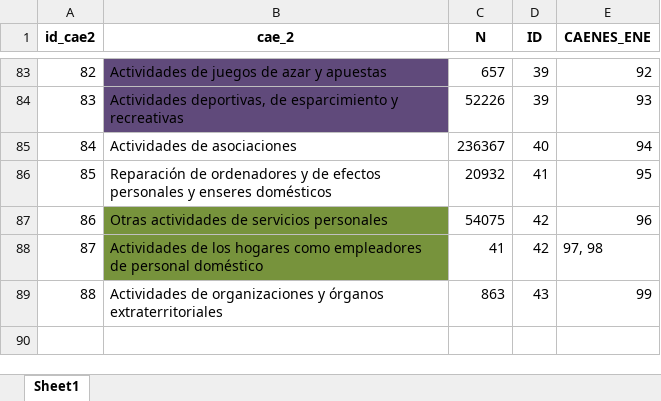
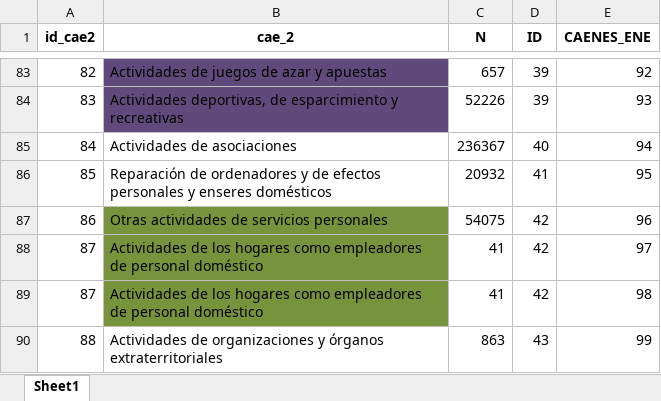
Before and after one commit to nicolasggodoym/proyecto_sindicalizacion, an Excel workbook: input/data/dt/CAE_DT_armonizado.xlsx, sheet Sheet1, drawn as a sheet; only a part is shown, gaps mark what is left out; values as stored, in another font and other column widths than the file's, no borders; the diff names each change by its address in the sheet, - before the commit and + after, or states it on an @@ line.

```diff
--- a/input/data/dt/CAE_DT_armonizado.xlsx (sheet Sheet1)
+++ b/input/data/dt/CAE_DT_armonizado.xlsx (sheet Sheet1)
-E88 (CAENES_ENE): 97, 98
+E88 (CAENES_ENE): 97
+row 89: 87 | Actividades de los hogares como empleadores de personal doméstico | 41 | 42 | 98
```
Also changed, not shown: 2 other files.
